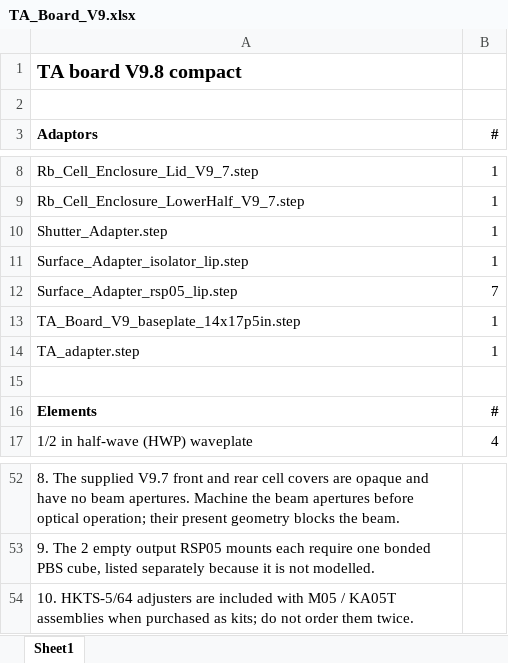
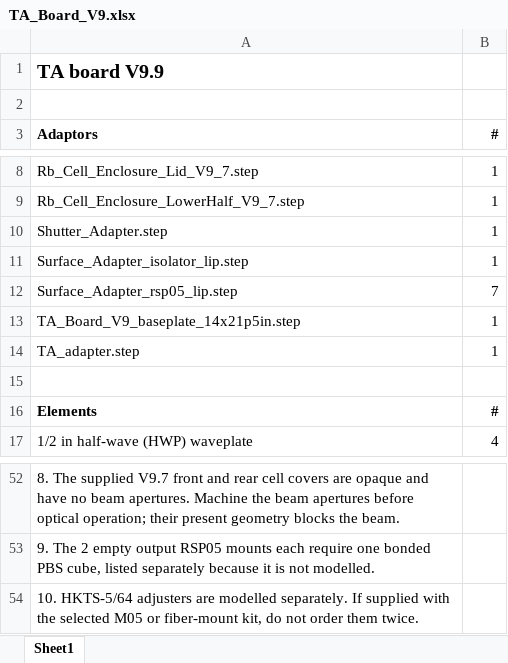
Before and after one commit to hybrid-lab/PyOpticL_Rubidium_System, an Excel workbook: Production/TABoardV9/TA_Board_V9.xlsx, sheet Sheet1, drawn as a sheet; only a part is shown, gaps mark what is left out; values as stored, in another font and other column widths than the file's, no borders; the diff names each change by its address in the sheet, - before the commit and + after, or states it on an @@ line.

```diff
--- a/Production/TABoardV9/TA_Board_V9.xlsx (sheet Sheet1)
+++ b/Production/TABoardV9/TA_Board_V9.xlsx (sheet Sheet1)
-A1 (Adaptors): TA board V9.8 compact
+A1 (Adaptors): TA board V9.9
-A13 (Adaptors): TA_Board_V9_baseplate_14x17p5in.step
+A13 (Adaptors): TA_Board_V9_baseplate_14x21p5in.step
-A54 (Adaptors): …adjusters are included with M05 / KA05T assemblies when purchased as kits; do not…
+A54 (Adaptors): …adjusters are modelled separately. If supplied with the selected M05 or fiber-mount kit, do not…
```
Also changed, not shown: Production/SplittingBoardV2/Splitting_Board_V2.xlsx, 29 other files.
